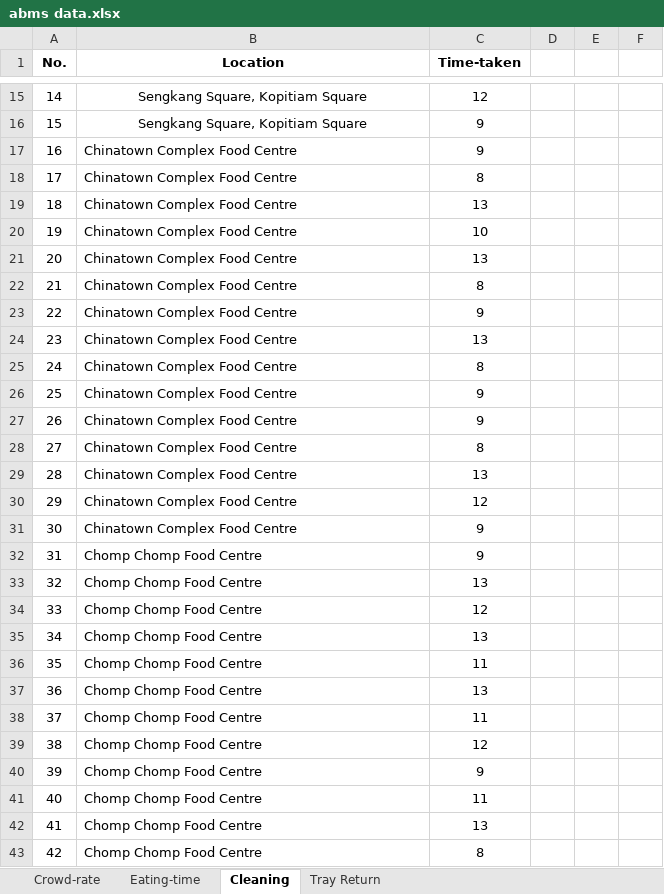
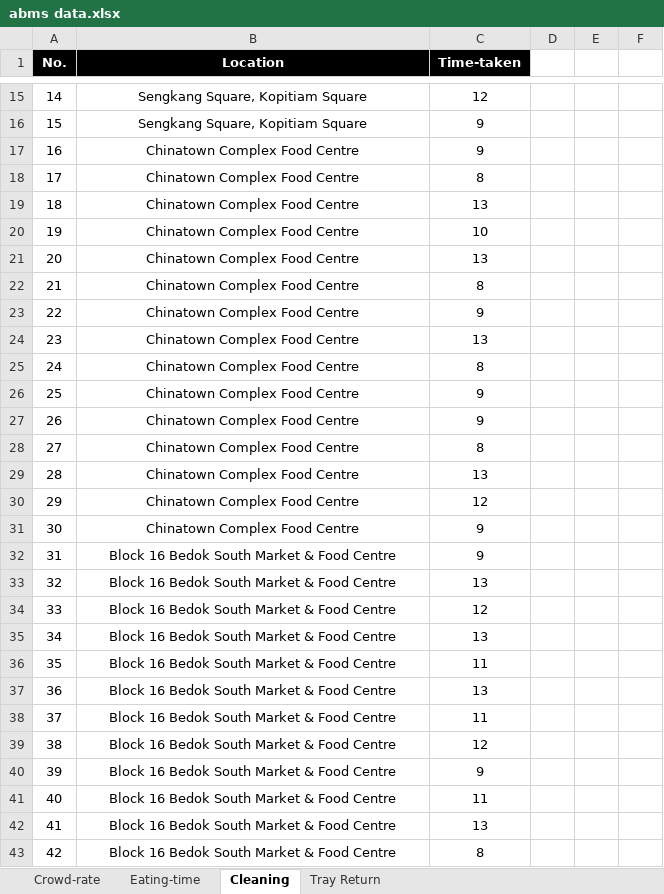
Before and after one commit to ngjunxiang/ABMS-T9, an Excel workbook: abms data.xlsx, sheet Cleaning, drawn as a sheet; only a part is shown, gaps mark what is left out; values as stored, in another font and other column widths than the file's, no borders; the diff covers the shown part only; the diff names each change by its address in the sheet, - before the commit and + after, or states it on an @@ line.

```diff
--- a/abms data.xlsx (sheet Cleaning)
+++ b/abms data.xlsx (sheet Cleaning)
@@ A1:C1 fill: none → #000000, text colour: black → #FFFFFF @@
-B17:B43 alignment: left
+B17:B43 alignment: center
-B32:B43 (Location): Chomp Chomp Food Centre
+B32:B43 (Location): Block 16 Bedok South Market & Food Centre
```
Also changed, not shown: 6 added rows, 51 removed rows, 1 moved row, 11 edited cells, cell formats and row numbers in column A elsewhere in this sheet, sheet Eating-time, sheet Crowd-rate, sheet Tray Return, formulas that keep their value.
